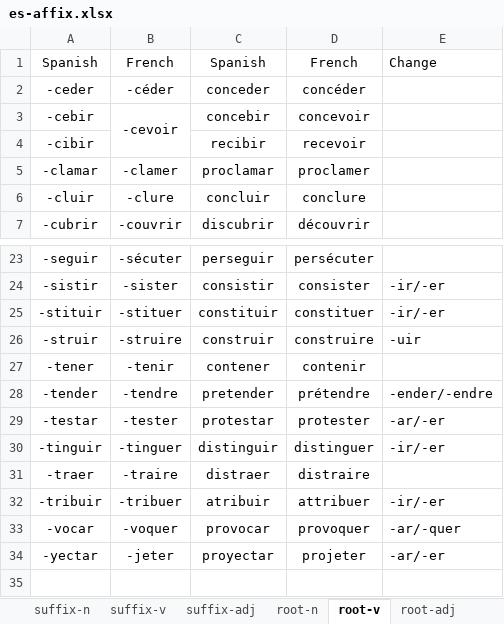
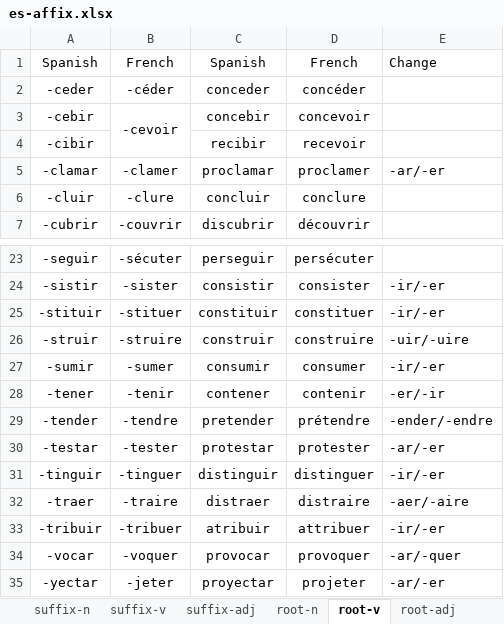
Before and after one commit to ivaquero/lang-romance, an Excel workbook: es/es-affix.xlsx, sheet root-v, drawn as a sheet; only a part is shown, gaps mark what is left out; values as stored, in another font and other column widths than the file's, no borders; addresses are those after the commit; the diff names each change by its address in the sheet, - before the commit and + after, or states it on an @@ line.

```diff
--- a/es/es-affix.xlsx (sheet root-v)
+++ b/es/es-affix.xlsx (sheet root-v)
-E5: (empty)
+E5: -ar/-er
-E26: -uir
+E26: -uir/-uire
+row 27: -sumir | -sumer | consumir | consumer | -ir/-er
-E28: (empty)
+E28: -er/-ir
-E32: (empty)
+E32: -aer/-aire
```
Also changed, not shown: fr/fr-affix.xlsx.
